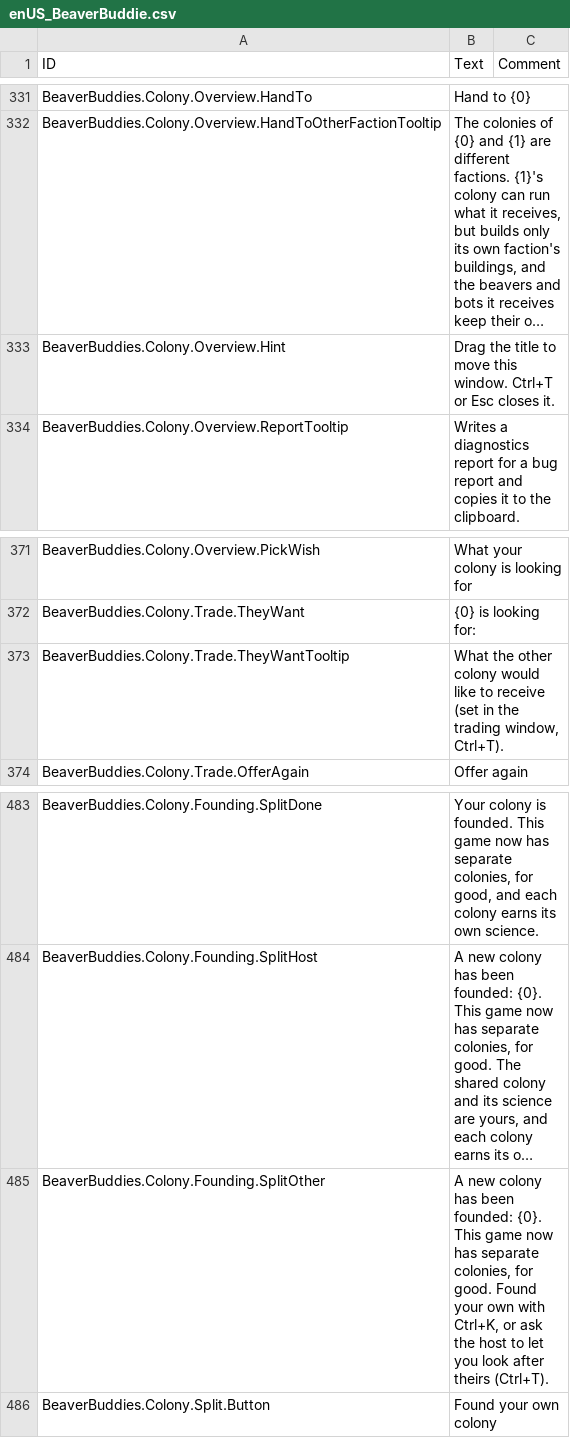
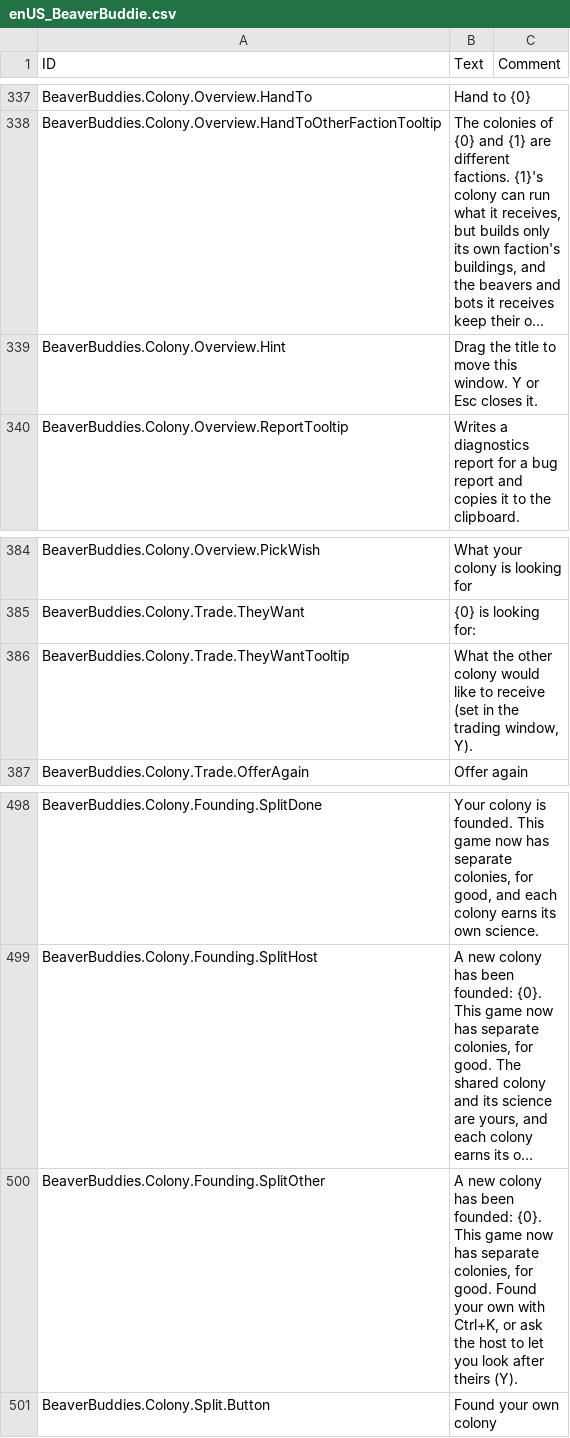
Before and after one commit to timbermods/TimberTogether, a CSV file: BeaverBuddies/Localizations/enUS_BeaverBuddie.csv, drawn as a sheet; only a part is shown, gaps mark what is left out; long unchanged cells end in …; addresses are those after the commit; the diff covers the shown part only; the diff names each change by its address in the sheet, - before the commit and + after, or states it on an @@ line.

```diff
--- a/BeaverBuddies/Localizations/enUS_BeaverBuddie.csv
+++ b/BeaverBuddies/Localizations/enUS_BeaverBuddie.csv
-B339 (Text): …this window. Ctrl+T or Esc…
+B339 (Text): …this window. Y or Esc…
-B386 (Text): …trading window, Ctrl+T).
+B386 (Text): …trading window, Y).
-B500 (Text): …after theirs (Ctrl+T).
+B500 (Text): …after theirs (Y).
```
Also changed, not shown: 15 added rows and 6 edited cells elsewhere in this file, 32 other files.
